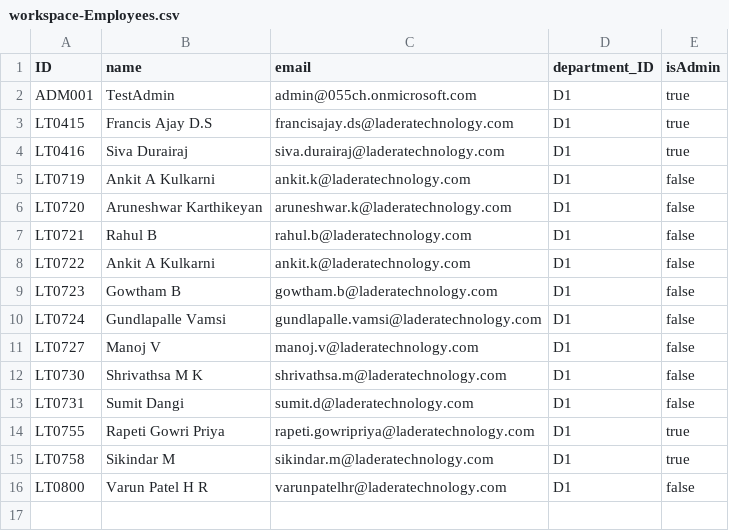
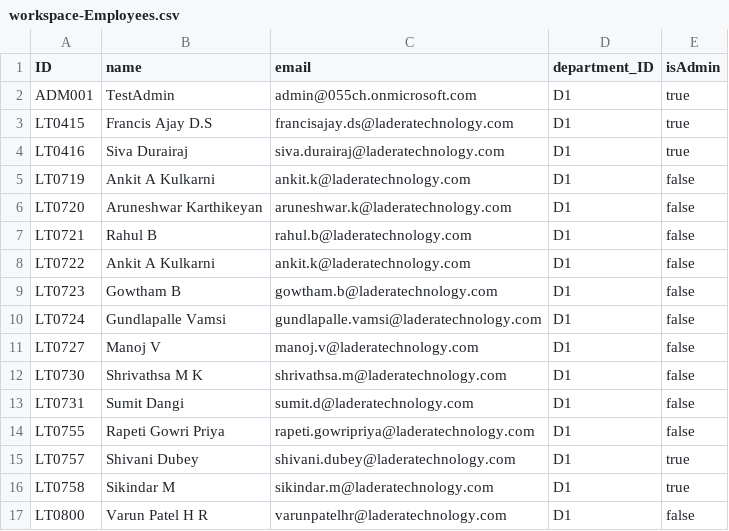
Before and after one commit to sumitdangi000/sap-btp-capm, a CSV file: db/data/workspace-Employees.csv, drawn as a sheet.

```diff
--- a/db/data/workspace-Employees.csv
+++ b/db/data/workspace-Employees.csv
@@ -13,3 +13,4 @@ LT0730,Shrivathsa M K,shrivathsa.m@laderatechnology.com,D1,false
 LT0731,Sumit Dangi,sumit.d@laderatechnology.com,D1,false
-LT0755,Rapeti Gowri Priya,rapeti.gowripriya@laderatechnology.com,D1,true
+LT0755,Rapeti Gowri Priya,rapeti.gowripriya@laderatechnology.com,D1,false
+LT0757,Shivani Dubey,shivani.dubey@laderatechnology.com,D1,true
 LT0758,Sikindar M,sikindar.m@laderatechnology.com,D1,true
```
Also changed, not shown: 4 other files.
